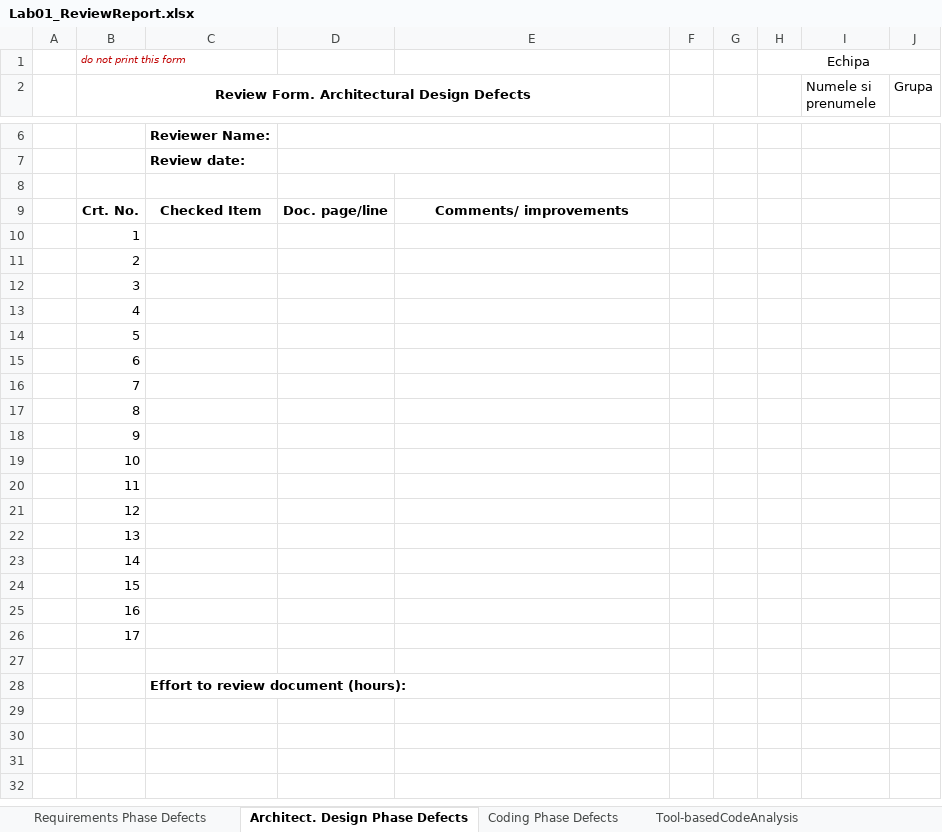
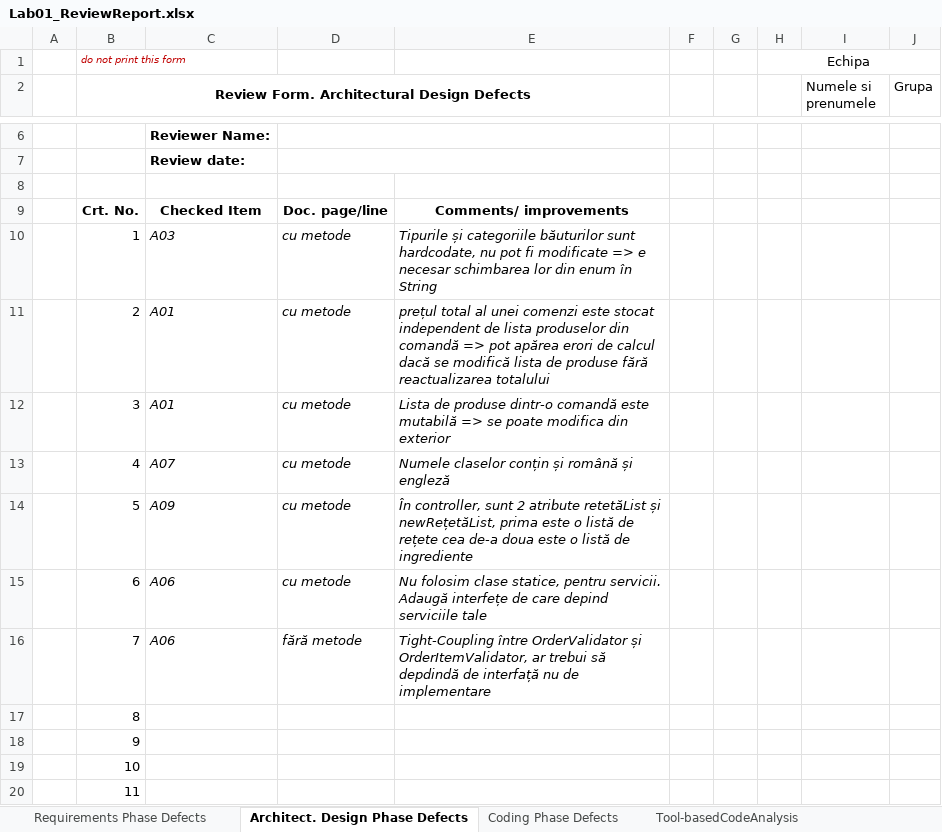
Before and after one commit to Mantelgen/Proiect_VVSS, an Excel workbook: Docs/Lab01/Lab01_ReviewReport.xlsx, sheet Architect. Design Phase Defects, drawn as a sheet; only a part is shown, gaps mark what is left out; the shorter side is filled out with more unchanged rows; values as stored, in another font and other column widths than the file's, no borders; the diff names each change by its address in the sheet, - before the commit and + after, or states it on an @@ line.

```diff
--- a/Docs/Lab01/Lab01_ReviewReport.xlsx (sheet Architect. Design Phase Defects)
+++ b/Docs/Lab01/Lab01_ReviewReport.xlsx (sheet Architect. Design Phase Defects)
-C10: (empty)
+C10: A03
-D10:D15: (empty)
+D10:D15: cu metode
-E10: (empty)
+E10: Tipurile și categoriile băuturilor sunt hardcodate, nu pot fi modificate => e necesar schimbarea lor din enum în String
-C11:C12: (empty)
+C11:C12: A01
-E11: (empty)
+E11: prețul total al unei comenzi este stocat independent de lista produselor din comandă => pot apărea erori de calcul dacă se modifică lista de produse fără reactualizarea totalului
-E12: (empty)
+E12: Lista de produse dintr-o comandă este mutabilă => se poate modifica din exterior
-C13: (empty)
+C13: A07
-E13: (empty)
+E13: Numele claselor conțin și română și engleză
-C14: (empty)
+C14: A09
-E14: (empty)
+E14: În controller, sunt 2 atribute retetăList și newRețetăList, prima este o listă de rețete cea de-a doua este o listă de ingrediente
-C15:C16: (empty)
+C15:C16: A06
-E15: (empty)
+E15: Nu folosim clase statice, pentru servicii. Adaugă interfețe de care depind serviciile tale
-D16: (empty)
+D16: fără metode
-E16: (empty)
+E16: Tight-Coupling între OrderValidator și OrderItemValidator, ar trebui să depdindă de interfață nu de implementare
```
Also changed, not shown: sheet Requirements Phase Defects, 1 other file.
